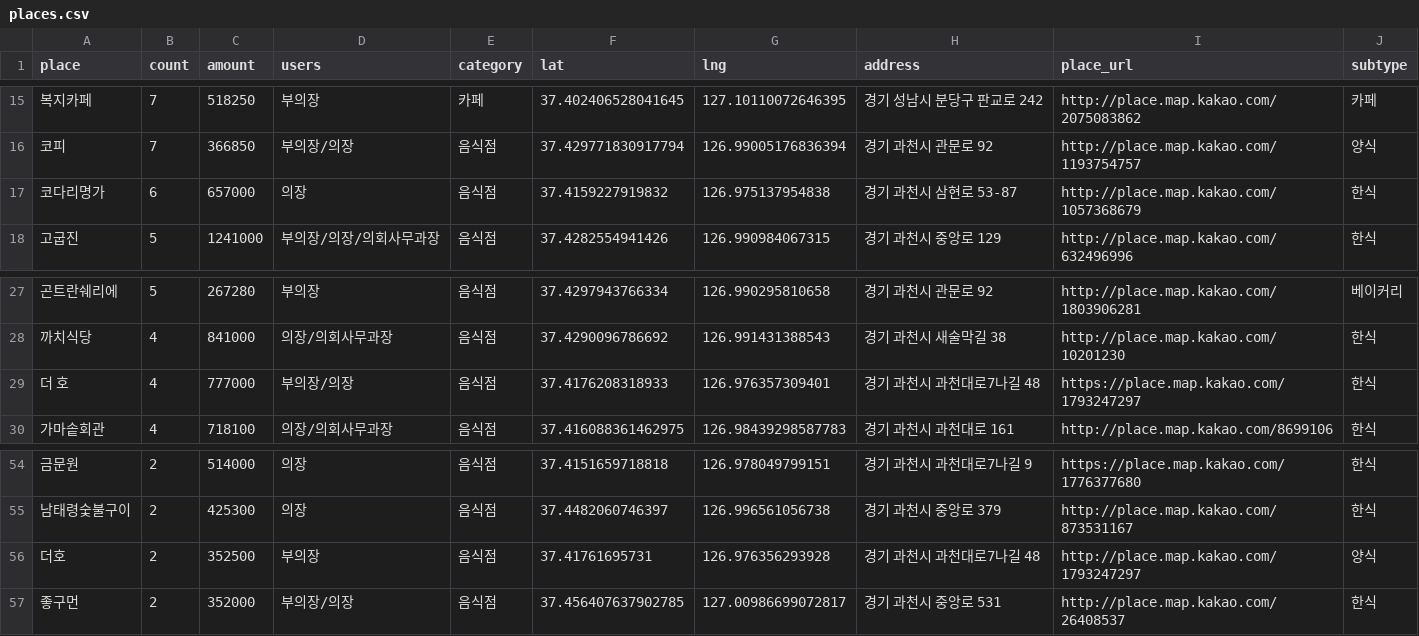
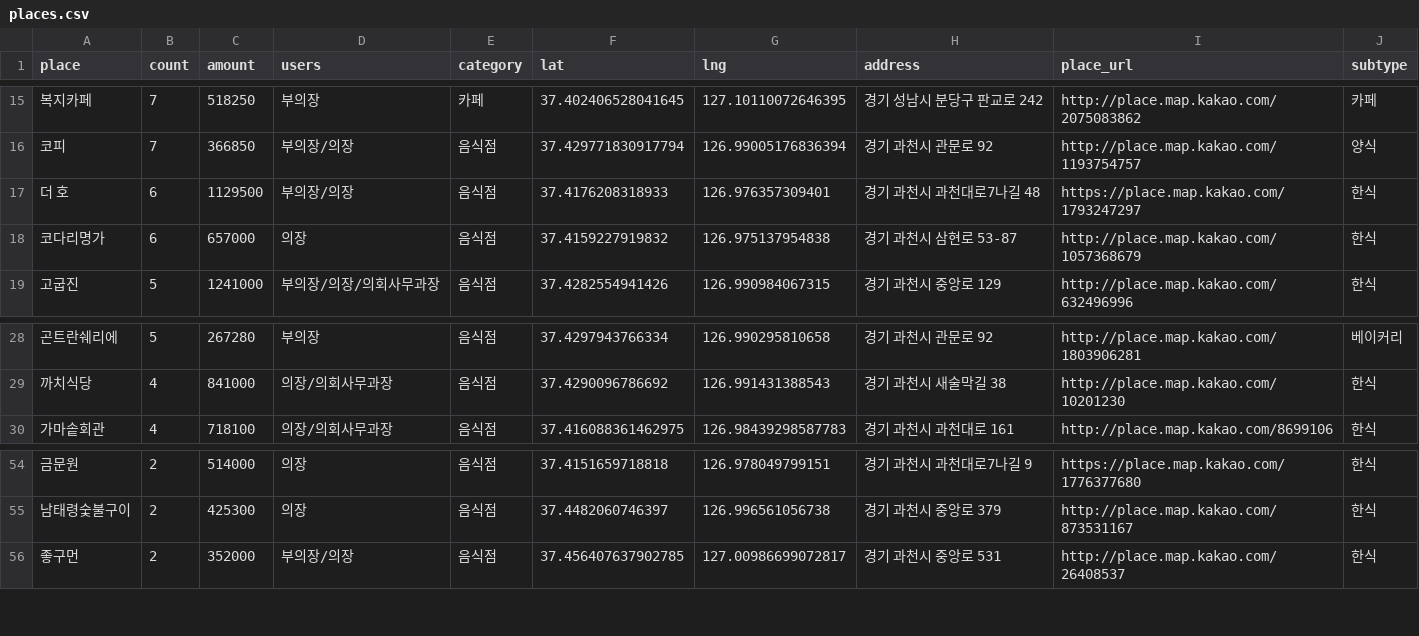
Before and after one commit to tmdrl94/gccouncil-expense-map, a CSV file: data/places.csv, drawn as a sheet; only a part is shown, gaps mark what is left out; removed rows and columns are numbered as before the commit, all else as after; the diff names each change by its address in the sheet, - before the commit and + after, or states it on an @@ line.

```diff
--- a/data/places.csv
+++ b/data/places.csv
+row 17: 더 호 | 6 | 1129500 | 부의장/의장 | 음식점 | 37.4176208318933 | 126.976357309401 | 경기 과천시 과천대로7나길 48 | https://place.map.kakao.com/1793247297 | 한식
-row 29: 더 호 | 4 | 777000 | 부의장/의장 | 음식점 | 37.4176208318933 | 126.976357309401 | 경기 과천시 과천대로7나길 48 | https://place.map.kakao.com/1793247297 | 한식
-row 56: 더호 | 2 | 352500 | 부의장 | 음식점 | 37.41761695731 | 126.976356293928 | 경기 과천시 과천대로7나길 48 | http://place.map.kakao.com/1793247297 | 양식
```
